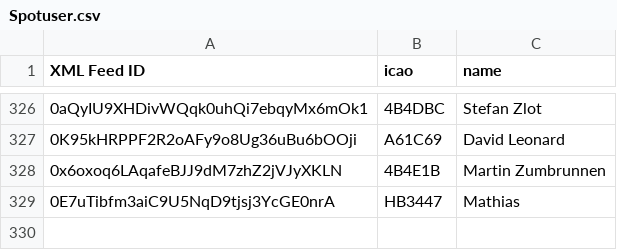
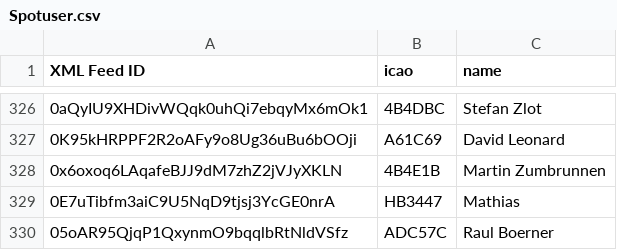
Before and after one commit to DavisChappins/SpotToOGN, a CSV file: Spotuser.csv, drawn as a sheet; only a part is shown, gaps mark what is left out.

Commit message:
Update Spotuser.csv

```diff
--- a/Spotuser.csv
+++ b/Spotuser.csv
@@ -329 +329,2 @@ XML Feed ID,icao,name
 0E7uTibfm3aiC9U5NqD9tjsj3YcGE0nrA,HB3447,Mathias
+05oAR95QjqP1QxynmO9bqqlbRtNldVSfz,ADC57C,Raul Boerner
```
